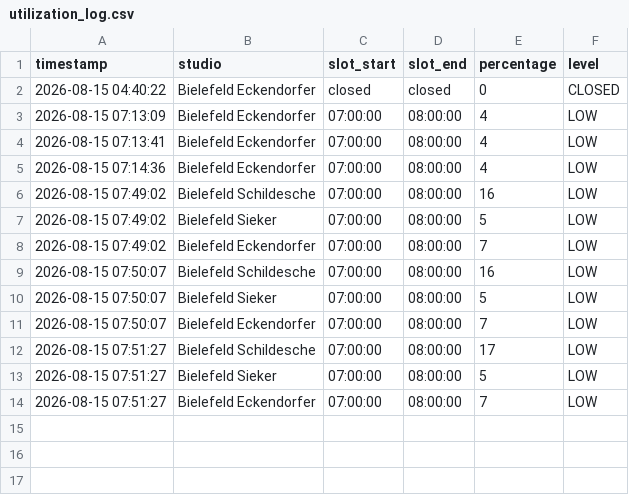
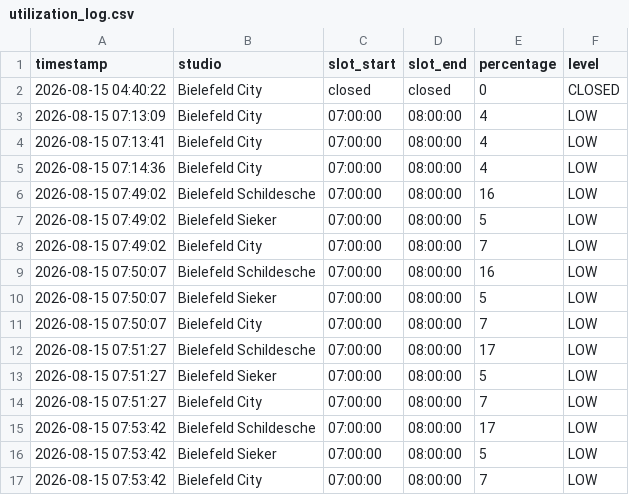
Before and after one commit to risas-git/gym-utilization-tracker, a CSV file: utilization_log.csv, drawn as a sheet.

Commit message:
Update studio name 1321967250 to Bielefeld City

```diff
--- a/utilization_log.csv
+++ b/utilization_log.csv
@@ -1,14 +1,17 @@
 timestamp,studio,slot_start,slot_end,percentage,level
-2026-08-15 04:40:22,Bielefeld Eckendorfer,closed,closed,0,CLOSED
-2026-08-15 07:13:09,Bielefeld Eckendorfer,07:00:00,08:00:00,4,LOW
-2026-08-15 07:13:41,Bielefeld Eckendorfer,07:00:00,08:00:00,4,LOW
-2026-08-15 07:14:36,Bielefeld Eckendorfer,07:00:00,08:00:00,4,LOW
+2026-08-15 04:40:22,Bielefeld City,closed,closed,0,CLOSED
+2026-08-15 07:13:09,Bielefeld City,07:00:00,08:00:00,4,LOW
+2026-08-15 07:13:41,Bielefeld City,07:00:00,08:00:00,4,LOW
+2026-08-15 07:14:36,Bielefeld City,07:00:00,08:00:00,4,LOW
 2026-08-15 07:49:02,Bielefeld Schildesche,07:00:00,08:00:00,16,LOW
 2026-08-15 07:49:02,Bielefeld Sieker,07:00:00,08:00:00,5,LOW
-2026-08-15 07:49:02,Bielefeld Eckendorfer,07:00:00,08:00:00,7,LOW
+2026-08-15 07:49:02,Bielefeld City,07:00:00,08:00:00,7,LOW
 2026-08-15 07:50:07,Bielefeld Schildesche,07:00:00,08:00:00,16,LOW
 2026-08-15 07:50:07,Bielefeld Sieker,07:00:00,08:00:00,5,LOW
-2026-08-15 07:50:07,Bielefeld Eckendorfer,07:00:00,08:00:00,7,LOW
+2026-08-15 07:50:07,Bielefeld City,07:00:00,08:00:00,7,LOW
 2026-08-15 07:51:27,Bielefeld Schildesche,07:00:00,08:00:00,17,LOW
 2026-08-15 07:51:27,Bielefeld Sieker,07:00:00,08:00:00,5,LOW
-2026-08-15 07:51:27,Bielefeld Eckendorfer,07:00:00,08:00:00,7,LOW
+2026-08-15 07:51:27,Bielefeld City,07:00:00,08:00:00,7,LOW
+2026-08-15 07:53:42,Bielefeld Schildesche,07:00:00,08:00:00,17,LOW
+2026-08-15 07:53:42,Bielefeld Sieker,07:00:00,08:00:00,5,LOW
+2026-08-15 07:53:42,Bielefeld City,07:00:00,08:00:00,7,LOW
```
Also changed, not shown: 4 other files.
